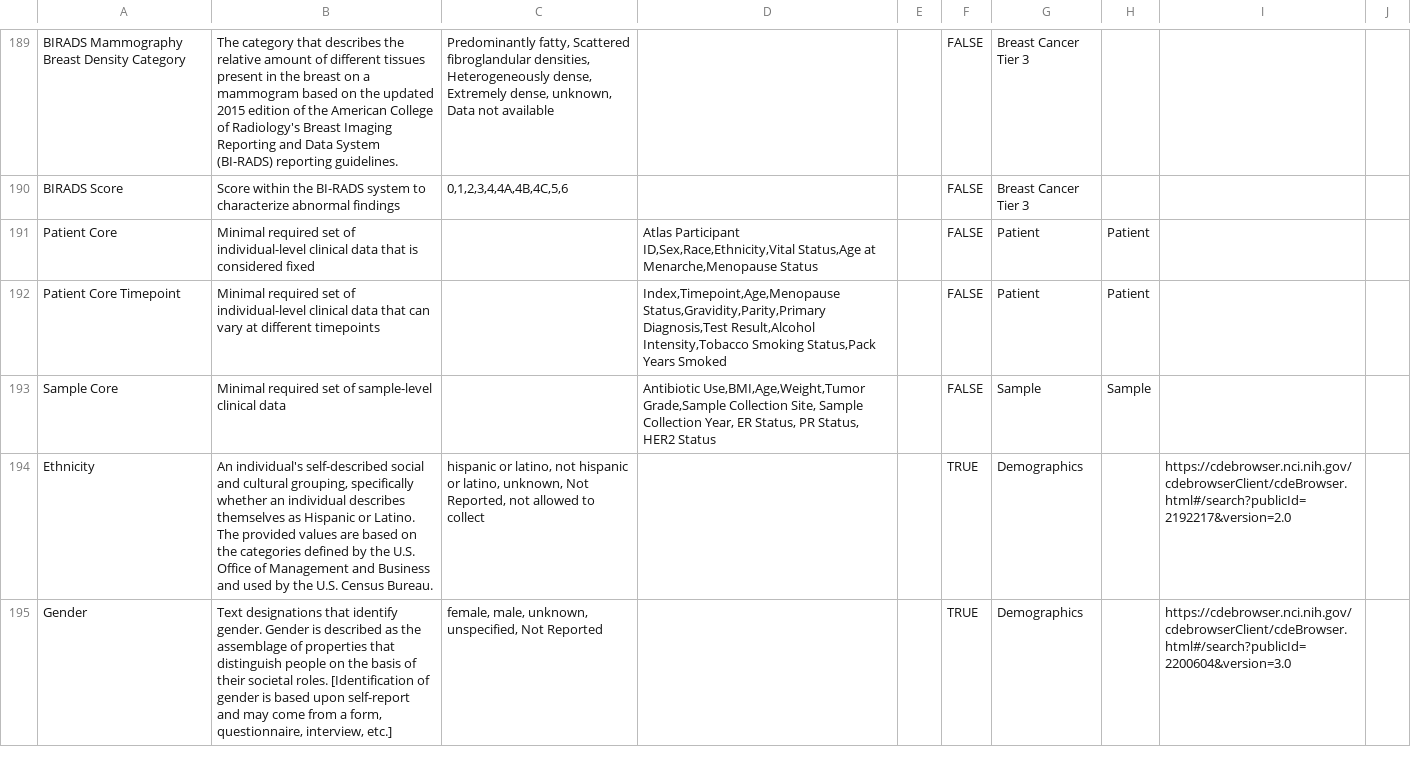
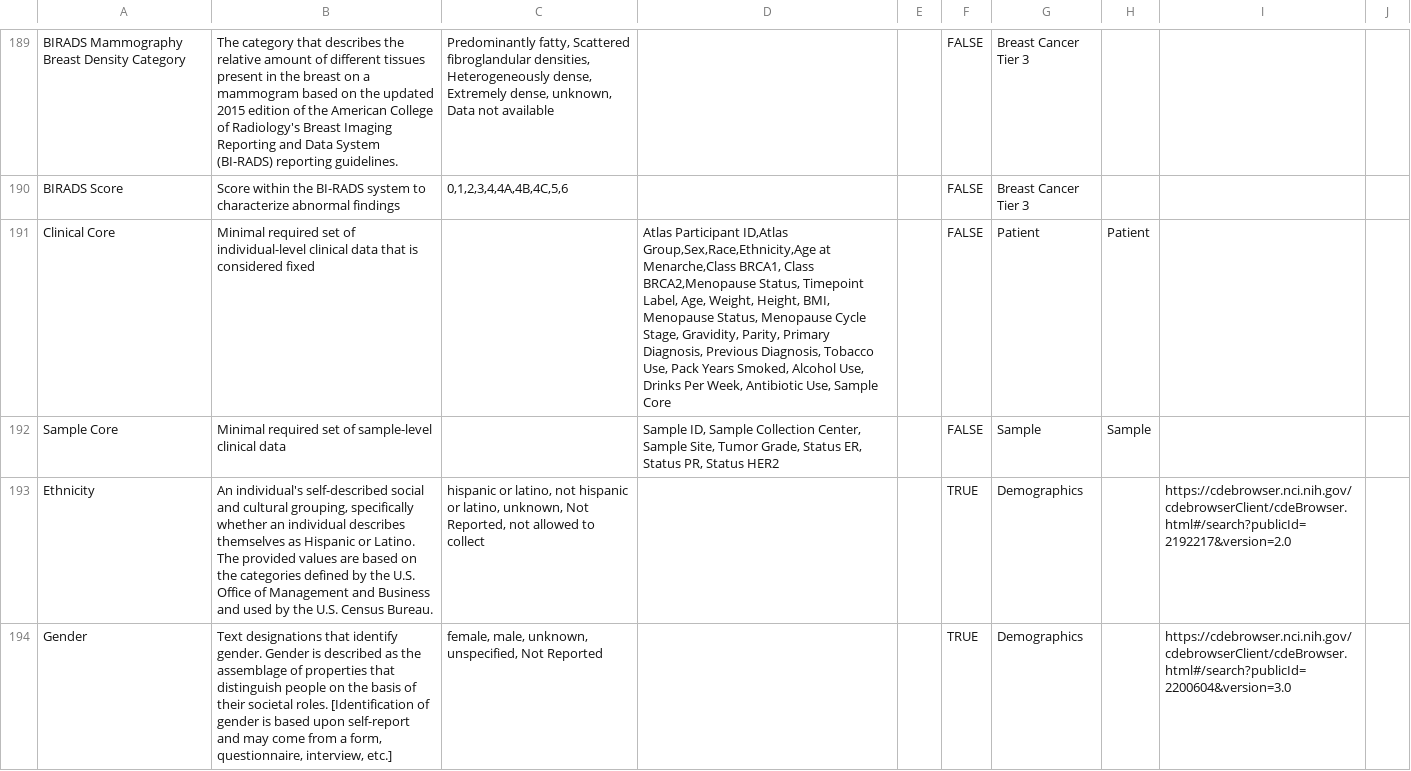
Before and after one commit to gf-dcc/data-model, a CSV file: GF.csv, drawn as a sheet; only a part is shown, gaps mark what is left out.

```diff
--- a/GF.csv
+++ b/GF.csv
@@ -190,5 +190,4 @@ BIRADS Mammography Breast Density Category,The category that describes the relat
 BIRADS Score,Score within the BI-RADS system to characterize abnormal findings,"0,1,2,3,4,4A,4B,4C,5,6","","",FALSE,Breast Cancer Tier 3,"","",""
-Patient Core,Minimal required set of individual-level clinical data that is considered fixed,"","Atlas Participant ID,Sex,Race,Ethnicity,Vital Status,Age at Menarche,Menopause Status","",FALSE,Patient,Patient,"",""
-Patient Core Timepoint,Minimal required set of individual-level clinical data that can vary at different timepoints,"","Index,Timepoint,Age,Menopause Status,Gravidity,Parity,Primary Diagnosis,Test Result,Alcohol Intensity,Tobacco Smoking Status,Pack Years Smoked","",FALSE,Patient,Patient,"",""
-Sample Core,Minimal required set of sample-level clinical data,"","Antibiotic Use,BMI,Age,Weight,Tumor Grade,Sample Collection Site, Sample Collection Year, ER Status, PR Status, HER2 Status","",FALSE,Sample,Sample,"",""
+Clinical Core,Minimal required set of individual-level clinical data that is considered fixed,"","Atlas Participant ID,Atlas Group,Sex,Race,Ethnicity,Age at Menarche,Class BRCA1, Class BRCA2,Menopause Status, Timepoint Label, Age, Weight, Height, BMI, Menopause Status, Menopause Cycle Stage, Gravidity, Parity, Primary Diagnosis, Previous Diagnosis, Tobacco Use, Pack Years Smoked, Alcohol Use, Drinks Per Week, Antibiotic Use, Sample Core","",FALSE,Patient,Patient,"",""
+Sample Core,Minimal required set of sample-level clinical data,"","Sample ID, Sample Collection Center, Sample Site, Tumor Grade, Status ER, Status PR, Status HER2","",FALSE,Sample,Sample,"",""
 Ethnicity,"An individual's self-described social and cultural grouping, specifically whether an individual describes themselves as Hispanic or Latino. The provided values are based on the categories defined by the U.S. Office of Management and Business and used by the U.S. Census Bureau.","hispanic or latino, not hispanic or latino, unknown, Not Reported, not allowed to collect","","",TRUE,Demographics,"",https://cdebrowser.nci.nih.gov/cdebrowserClient/cdeBrowser.html#/search?publicId=2192217&version=2.0,""
```
Also changed, not shown: 1 other file.
